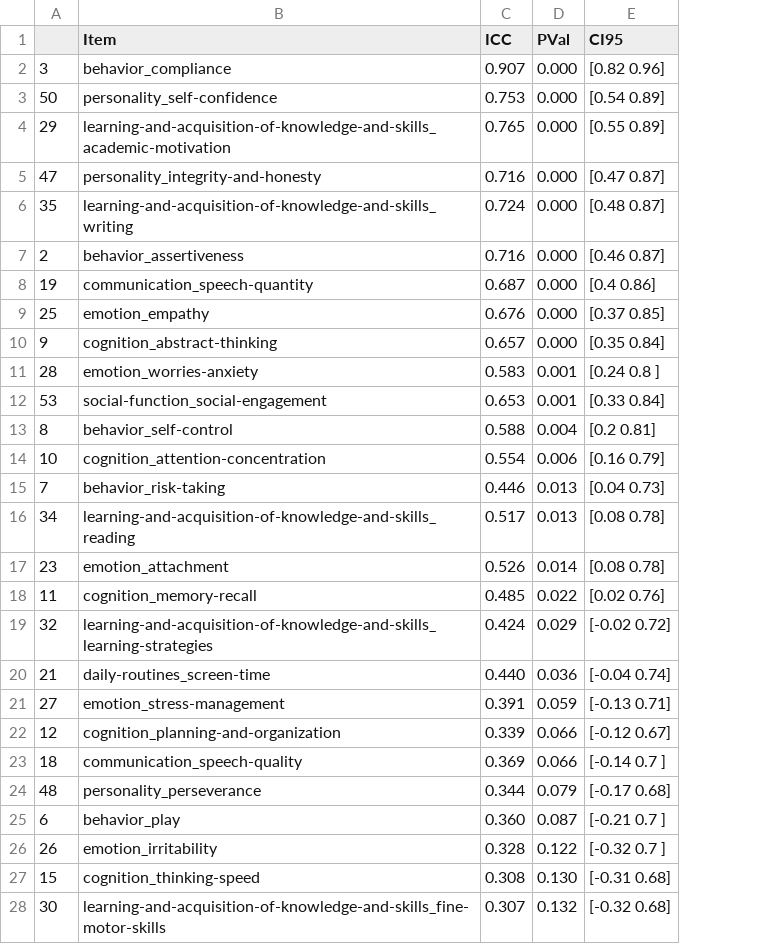
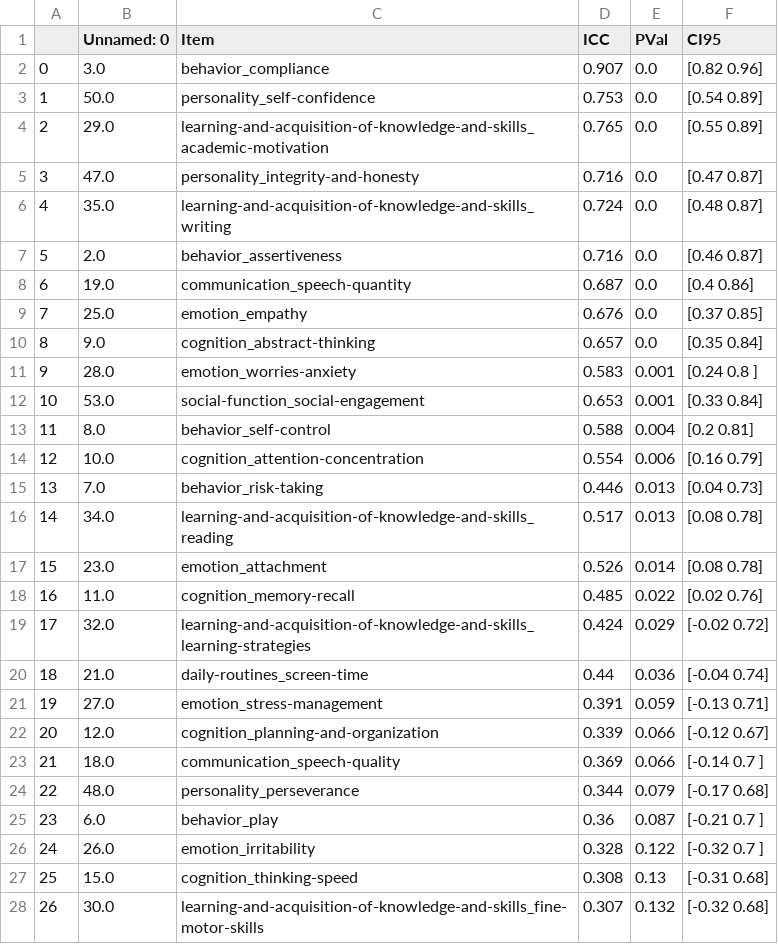
Before and after one commit to charlie42/lisa-school-2024, a CSV file: output/reliability/irr_suger_admin_1.csv, drawn as a sheet; only a part is shown; addresses are those after the commit; the diff covers the shown part only; the diff names each change by its address in the sheet, - before the commit and + after, or states it on an @@ line.

```diff
--- a/output/reliability/irr_suger_admin_1.csv
+++ b/output/reliability/irr_suger_admin_1.csv
+column B (Unnamed: 0), rows 2-28: 3.0 | 50.0 | 29.0 | 47.0 | 35.0 | 2.0 | 19.0 | 25.0 | 9.0 | 28.0 | 53.0 | 8.0 | 10.0 | 7.0 | 34.0 | 23.0 | 11.0 | 32.0 | 21.0 | 27.0 | 12.0 | 18.0 | 48.0 | 6.0 | 26.0 | 15.0 | 30.0
-A2: 3
+A2: 0
-E2:E10 (PVal): 0.000
+E2:E10 (PVal): 0.0
-A3: 50
+A3: 1
-A4: 29
+A4: 2
-A5: 47
+A5: 3
-A6: 35
+A6: 4
-A7: 2
+A7: 5
-A8: 19
+A8: 6
-A9: 25
+A9: 7
-A10: 9
+A10: 8
-A11: 28
+A11: 9
-A12: 53
+A12: 10
-A13: 8
+A13: 11
-A14: 10
+A14: 12
-A15: 7
+A15: 13
-A16: 34
+A16: 14
-A17: 23
+A17: 15
-A18: 11
+A18: 16
-A19: 32
+A19: 17
-A20: 21
+A20: 18
-D20 (ICC): 0.440
+D20 (ICC): 0.44
-A21: 27
+A21: 19
-A22: 12
+A22: 20
-A23: 18
+A23: 21
-A24: 48
+A24: 22
-A25: 6
+A25: 23
-D25 (ICC): 0.360
+D25 (ICC): 0.36
-A26: 26
+A26: 24
-A27: 15
+A27: 25
-E27 (PVal): 0.130
+E27 (PVal): 0.13
-A28: 30
+A28: 26
```
Also changed, not shown: 2 added rows, 1 removed row and 44 edited cells elsewhere in this file, output/reliability/irr_clichy_admin_1.csv, output/reliability/irr_clichy_admin_2.csv, 24 other files.
